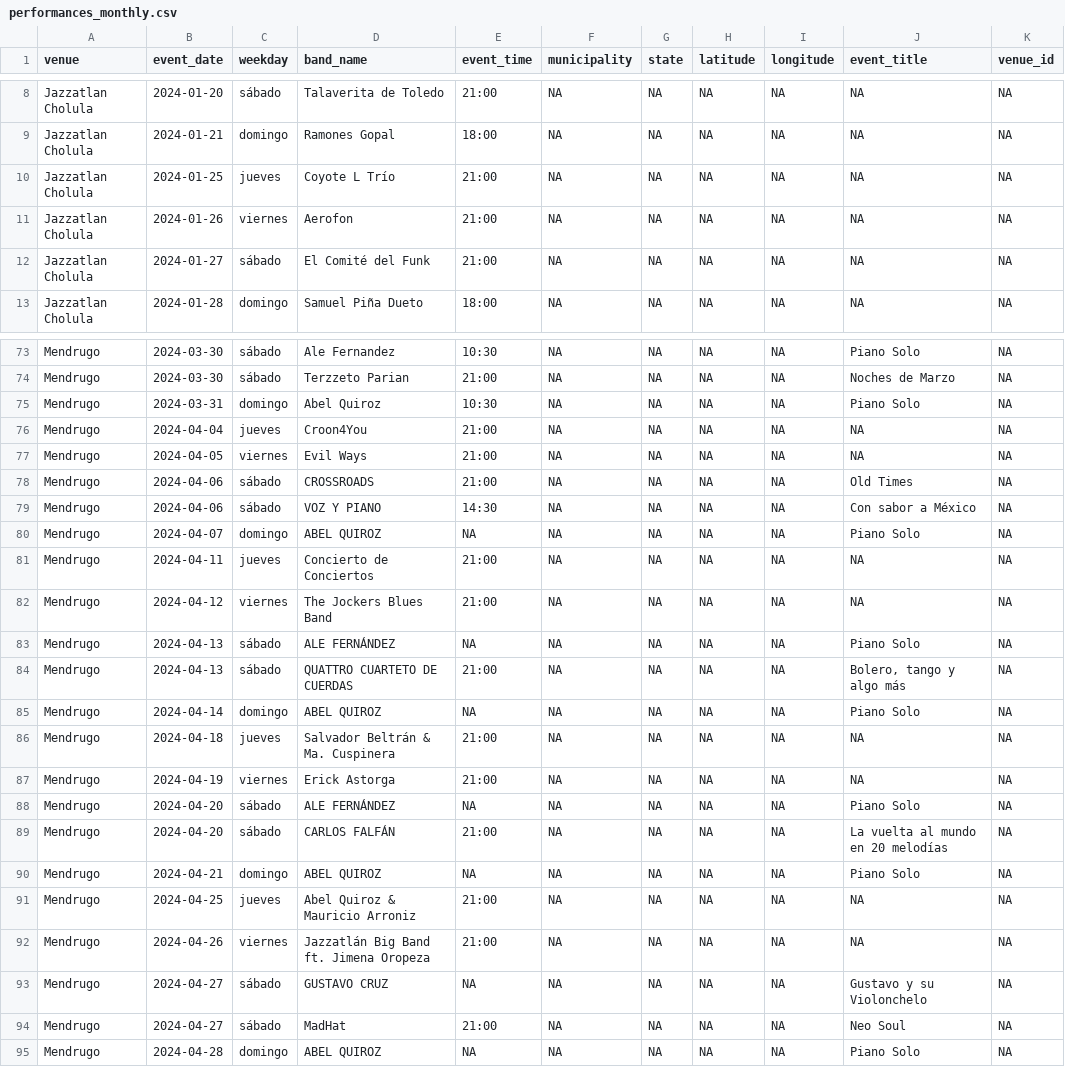
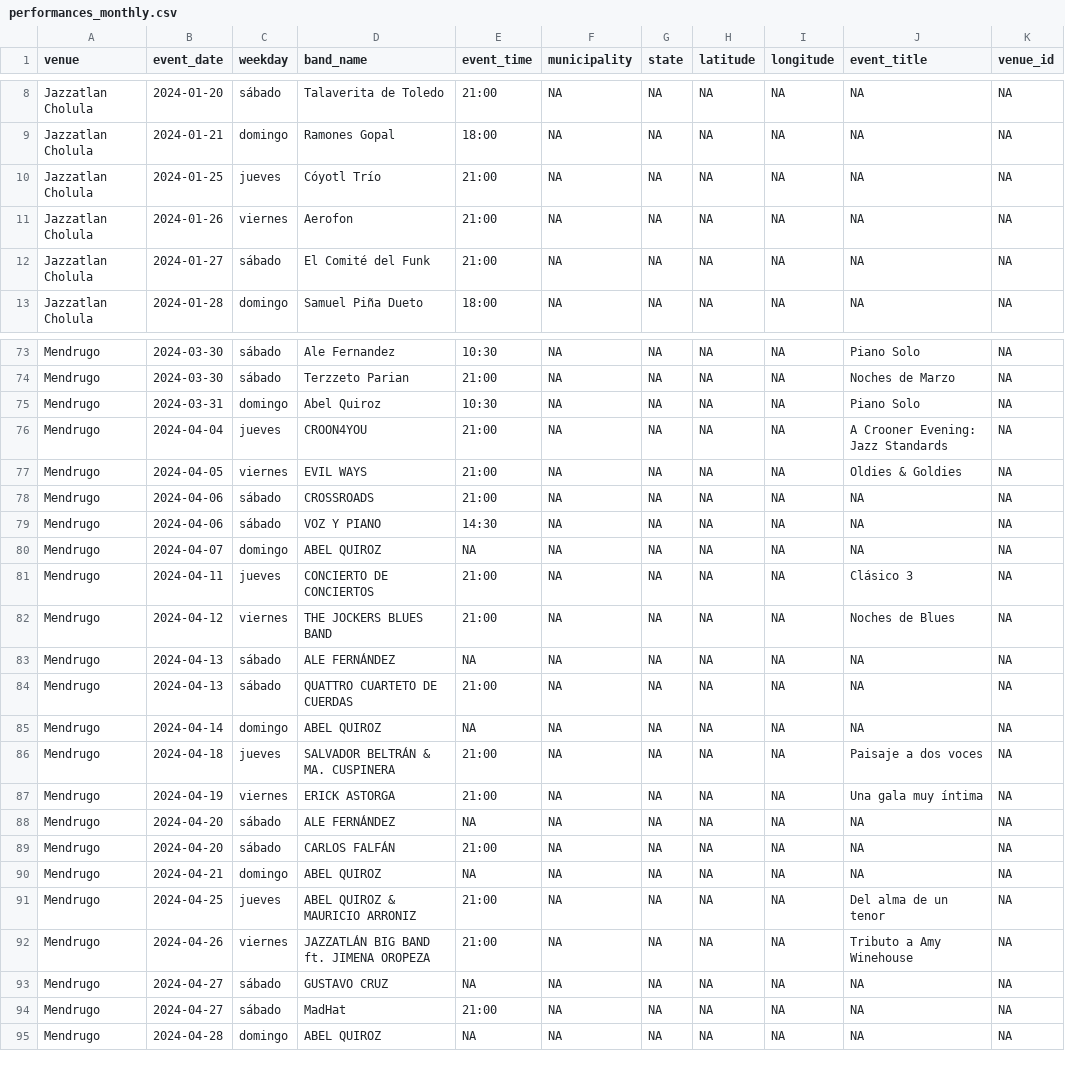
Before and after one commit to Mayari/mapa-musicas-pipeline, a CSV file: data/performances_monthly.csv, drawn as a sheet; only a part is shown, gaps mark what is left out; the diff covers the shown part only.

```diff
--- a/data/performances_monthly.csv
+++ b/data/performances_monthly.csv
@@ -9,3 +9,3 @@ Jazzatlan Cholula,2024-01-20,sábado,Talaverita de Toledo,21:00,NA,NA,NA,NA,NA,N
 Jazzatlan Cholula,2024-01-21,domingo,Ramones Gopal,18:00,NA,NA,NA,NA,NA,NA
-Jazzatlan Cholula,2024-01-25,jueves,Coyote L Trío,21:00,NA,NA,NA,NA,NA,NA
+Jazzatlan Cholula,2024-01-25,jueves,Cóyotl Trío,21:00,NA,NA,NA,NA,NA,NA
 Jazzatlan Cholula,2024-01-26,viernes,Aerofon,21:00,NA,NA,NA,NA,NA,NA
@@ -75,21 +75,21 @@ Mendrugo,2024-03-30,sábado,Terzzeto Parian,21:00,NA,NA,NA,NA,Noches de Marzo,NA
 Mendrugo,2024-03-31,domingo,Abel Quiroz,10:30,NA,NA,NA,NA,Piano Solo,NA
-Mendrugo,2024-04-04,jueves,Croon4You,21:00,NA,NA,NA,NA,NA,NA
-Mendrugo,2024-04-05,viernes,Evil Ways,21:00,NA,NA,NA,NA,NA,NA
-Mendrugo,2024-04-06,sábado,CROSSROADS,21:00,NA,NA,NA,NA,Old Times,NA
-Mendrugo,2024-04-06,sábado,VOZ Y PIANO,14:30,NA,NA,NA,NA,Con sabor a México,NA
-Mendrugo,2024-04-07,domingo,ABEL QUIROZ,NA,NA,NA,NA,NA,Piano Solo,NA
-Mendrugo,2024-04-11,jueves,Concierto de Conciertos,21:00,NA,NA,NA,NA,NA,NA
-Mendrugo,2024-04-12,viernes,The Jockers Blues Band,21:00,NA,NA,NA,NA,NA,NA
-Mendrugo,2024-04-13,sábado,ALE FERNÁNDEZ,NA,NA,NA,NA,NA,Piano Solo,NA
-Mendrugo,2024-04-13,sábado,QUATTRO CUARTETO DE CUERDAS,21:00,NA,NA,NA,NA,"Bolero, tango y algo más",NA
-Mendrugo,2024-04-14,domingo,ABEL QUIROZ,NA,NA,NA,NA,NA,Piano Solo,NA
-Mendrugo,2024-04-18,jueves,Salvador Beltrán & Ma. Cuspinera,21:00,NA,NA,NA,NA,NA,NA
-Mendrugo,2024-04-19,viernes,Erick Astorga,21:00,NA,NA,NA,NA,NA,NA
-Mendrugo,2024-04-20,sábado,ALE FERNÁNDEZ,NA,NA,NA,NA,NA,Piano Solo,NA
-Mendrugo,2024-04-20,sábado,CARLOS FALFÁN,21:00,NA,NA,NA,NA,La vuelta al mundo en 20 melodías,NA
-Mendrugo,2024-04-21,domingo,ABEL QUIROZ,NA,NA,NA,NA,NA,Piano Solo,NA
-Mendrugo,2024-04-25,jueves,Abel Quiroz & Mauricio Arroniz,21:00,NA,NA,NA,NA,NA,NA
-Mendrugo,2024-04-26,viernes,Jazzatlán Big Band ft. Jimena Oropeza,21:00,NA,NA,NA,NA,NA,NA
-Mendrugo,2024-04-27,sábado,GUSTAVO CRUZ,NA,NA,NA,NA,NA,Gustavo y su Violonchelo,NA
-Mendrugo,2024-04-27,sábado,MadHat,21:00,NA,NA,NA,NA,Neo Soul,NA
-Mendrugo,2024-04-28,domingo,ABEL QUIROZ,NA,NA,NA,NA,NA,Piano Solo,NA
+Mendrugo,2024-04-04,jueves,CROON4YOU,21:00,NA,NA,NA,NA,A Crooner Evening: Jazz Standards,NA
+Mendrugo,2024-04-05,viernes,EVIL WAYS,21:00,NA,NA,NA,NA,Oldies & Goldies,NA
+Mendrugo,2024-04-06,sábado,CROSSROADS,21:00,NA,NA,NA,NA,NA,NA
+Mendrugo,2024-04-06,sábado,VOZ Y PIANO,14:30,NA,NA,NA,NA,NA,NA
+Mendrugo,2024-04-07,domingo,ABEL QUIROZ,NA,NA,NA,NA,NA,NA,NA
+Mendrugo,2024-04-11,jueves,CONCIERTO DE CONCIERTOS,21:00,NA,NA,NA,NA,Clásico 3,NA
+Mendrugo,2024-04-12,viernes,THE JOCKERS BLUES BAND,21:00,NA,NA,NA,NA,Noches de Blues,NA
+Mendrugo,2024-04-13,sábado,ALE FERNÁNDEZ,NA,NA,NA,NA,NA,NA,NA
+Mendrugo,2024-04-13,sábado,QUATTRO CUARTETO DE CUERDAS,21:00,NA,NA,NA,NA,NA,NA
+Mendrugo,2024-04-14,domingo,ABEL QUIROZ,NA,NA,NA,NA,NA,NA,NA
+Mendrugo,2024-04-18,jueves,SALVADOR BELTRÁN & MA. CUSPINERA,21:00,NA,NA,NA,NA,Paisaje a dos voces,NA
+Mendrugo,2024-04-19,viernes,ERICK ASTORGA,21:00,NA,NA,NA,NA,Una gala muy íntima,NA
+Mendrugo,2024-04-20,sábado,ALE FERNÁNDEZ,NA,NA,NA,NA,NA,NA,NA
+Mendrugo,2024-04-20,sábado,CARLOS FALFÁN,21:00,NA,NA,NA,NA,NA,NA
+Mendrugo,2024-04-21,domingo,ABEL QUIROZ,NA,NA,NA,NA,NA,NA,NA
+Mendrugo,2024-04-25,jueves,ABEL QUIROZ & MAURICIO ARRONIZ,21:00,NA,NA,NA,NA,Del alma de un tenor,NA
+Mendrugo,2024-04-26,viernes,JAZZATLÁN BIG BAND ft. JIMENA OROPEZA,21:00,NA,NA,NA,NA,Tributo a Amy Winehouse,NA
+Mendrugo,2024-04-27,sábado,GUSTAVO CRUZ,NA,NA,NA,NA,NA,NA,NA
+Mendrugo,2024-04-27,sábado,MadHat,21:00,NA,NA,NA,NA,NA,NA
+Mendrugo,2024-04-28,domingo,ABEL QUIROZ,NA,NA,NA,NA,NA,NA,NA
```
Also changed, not shown: 10 edited cells elsewhere in this file, 4 other files.
